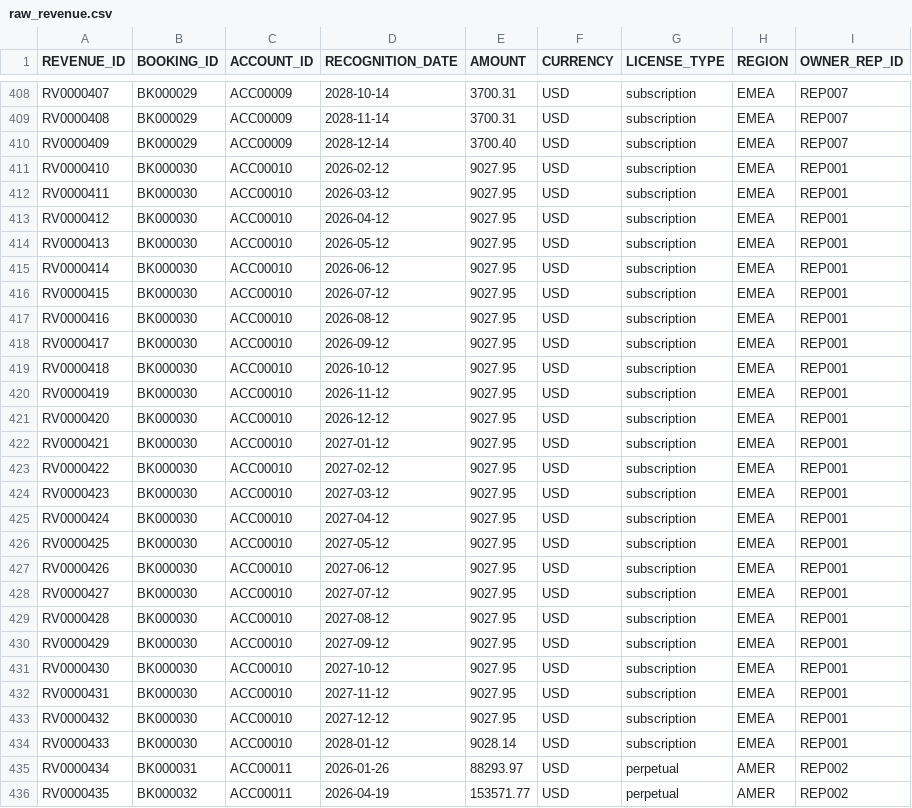
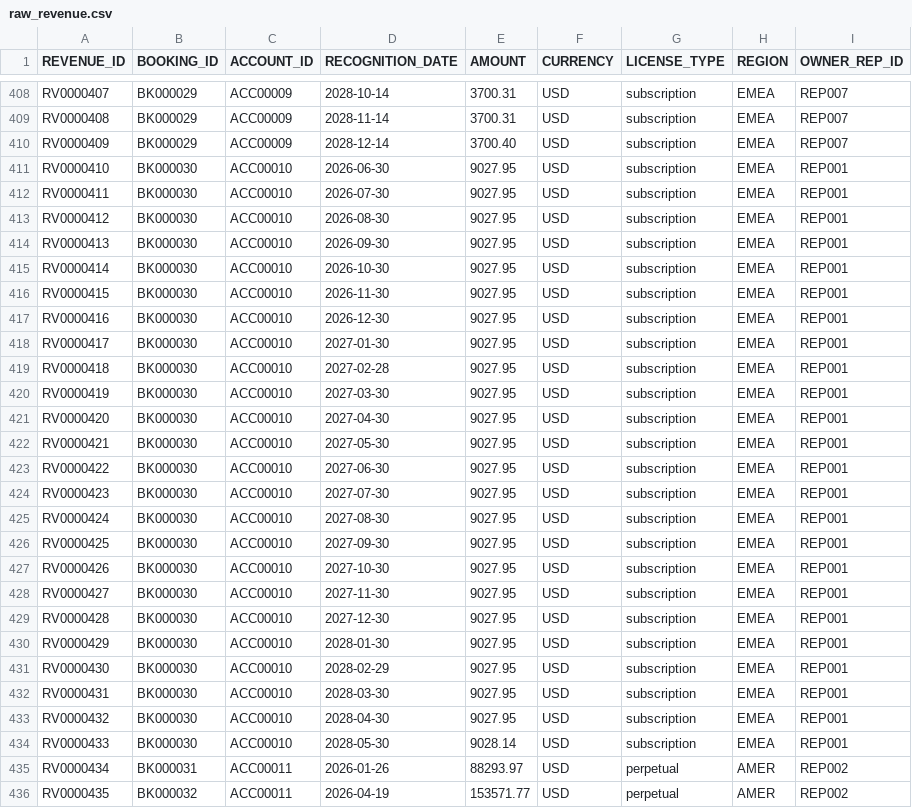
Before and after one commit to swingsystems/gtm-analyst, a CSV file: warehouse/seeds/raw_revenue.csv, drawn as a sheet; only a part is shown, gaps mark what is left out; the diff covers the shown part only.

```diff
--- a/warehouse/seeds/raw_revenue.csv
+++ b/warehouse/seeds/raw_revenue.csv
@@ -410,26 +410,26 @@ RV0000408,BK000029,ACC00009,2028-11-14,3700.31,USD,subscription,EMEA,REP007
 RV0000409,BK000029,ACC00009,2028-12-14,3700.40,USD,subscription,EMEA,REP007
-RV0000410,BK000030,ACC00010,2026-02-12,9027.95,USD,subscription,EMEA,REP001
-RV0000411,BK000030,ACC00010,2026-03-12,9027.95,USD,subscription,EMEA,REP001
-RV0000412,BK000030,ACC00010,2026-04-12,9027.95,USD,subscription,EMEA,REP001
-RV0000413,BK000030,ACC00010,2026-05-12,9027.95,USD,subscription,EMEA,REP001
-RV0000414,BK000030,ACC00010,2026-06-12,9027.95,USD,subscription,EMEA,REP001
-RV0000415,BK000030,ACC00010,2026-07-12,9027.95,USD,subscription,EMEA,REP001
-RV0000416,BK000030,ACC00010,2026-08-12,9027.95,USD,subscription,EMEA,REP001
-RV0000417,BK000030,ACC00010,2026-09-12,9027.95,USD,subscription,EMEA,REP001
-RV0000418,BK000030,ACC00010,2026-10-12,9027.95,USD,subscription,EMEA,REP001
-RV0000419,BK000030,ACC00010,2026-11-12,9027.95,USD,subscription,EMEA,REP001
-RV0000420,BK000030,ACC00010,2026-12-12,9027.95,USD,subscription,EMEA,REP001
-RV0000421,BK000030,ACC00010,2027-01-12,9027.95,USD,subscription,EMEA,REP001
-RV0000422,BK000030,ACC00010,2027-02-12,9027.95,USD,subscription,EMEA,REP001
-RV0000423,BK000030,ACC00010,2027-03-12,9027.95,USD,subscription,EMEA,REP001
-RV0000424,BK000030,ACC00010,2027-04-12,9027.95,USD,subscription,EMEA,REP001
-RV0000425,BK000030,ACC00010,2027-05-12,9027.95,USD,subscription,EMEA,REP001
-RV0000426,BK000030,ACC00010,2027-06-12,9027.95,USD,subscription,EMEA,REP001
-RV0000427,BK000030,ACC00010,2027-07-12,9027.95,USD,subscription,EMEA,REP001
-RV0000428,BK000030,ACC00010,2027-08-12,9027.95,USD,subscription,EMEA,REP001
-RV0000429,BK000030,ACC00010,2027-09-12,9027.95,USD,subscription,EMEA,REP001
-RV0000430,BK000030,ACC00010,2027-10-12,9027.95,USD,subscription,EMEA,REP001
-RV0000431,BK000030,ACC00010,2027-11-12,9027.95,USD,subscription,EMEA,REP001
-RV0000432,BK000030,ACC00010,2027-12-12,9027.95,USD,subscription,EMEA,REP001
-RV0000433,BK000030,ACC00010,2028-01-12,9028.14,USD,subscription,EMEA,REP001
+RV0000410,BK000030,ACC00010,2026-06-30,9027.95,USD,subscription,EMEA,REP001
+RV0000411,BK000030,ACC00010,2026-07-30,9027.95,USD,subscription,EMEA,REP001
+RV0000412,BK000030,ACC00010,2026-08-30,9027.95,USD,subscription,EMEA,REP001
+RV0000413,BK000030,ACC00010,2026-09-30,9027.95,USD,subscription,EMEA,REP001
+RV0000414,BK000030,ACC00010,2026-10-30,9027.95,USD,subscription,EMEA,REP001
+RV0000415,BK000030,ACC00010,2026-11-30,9027.95,USD,subscription,EMEA,REP001
+RV0000416,BK000030,ACC00010,2026-12-30,9027.95,USD,subscription,EMEA,REP001
+RV0000417,BK000030,ACC00010,2027-01-30,9027.95,USD,subscription,EMEA,REP001
+RV0000418,BK000030,ACC00010,2027-02-28,9027.95,USD,subscription,EMEA,REP001
+RV0000419,BK000030,ACC00010,2027-03-30,9027.95,USD,subscription,EMEA,REP001
+RV0000420,BK000030,ACC00010,2027-04-30,9027.95,USD,subscription,EMEA,REP001
+RV0000421,BK000030,ACC00010,2027-05-30,9027.95,USD,subscription,EMEA,REP001
+RV0000422,BK000030,ACC00010,2027-06-30,9027.95,USD,subscription,EMEA,REP001
+RV0000423,BK000030,ACC00010,2027-07-30,9027.95,USD,subscription,EMEA,REP001
+RV0000424,BK000030,ACC00010,2027-08-30,9027.95,USD,subscription,EMEA,REP001
+RV0000425,BK000030,ACC00010,2027-09-30,9027.95,USD,subscription,EMEA,REP001
+RV0000426,BK000030,ACC00010,2027-10-30,9027.95,USD,subscription,EMEA,REP001
+RV0000427,BK000030,ACC00010,2027-11-30,9027.95,USD,subscription,EMEA,REP001
+RV0000428,BK000030,ACC00010,2027-12-30,9027.95,USD,subscription,EMEA,REP001
+RV0000429,BK000030,ACC00010,2028-01-30,9027.95,USD,subscription,EMEA,REP001
+RV0000430,BK000030,ACC00010,2028-02-29,9027.95,USD,subscription,EMEA,REP001
+RV0000431,BK000030,ACC00010,2028-03-30,9027.95,USD,subscription,EMEA,REP001
+RV0000432,BK000030,ACC00010,2028-04-30,9027.95,USD,subscription,EMEA,REP001
+RV0000433,BK000030,ACC00010,2028-05-30,9028.14,USD,subscription,EMEA,REP001
 RV0000434,BK000031,ACC00011,2026-01-26,88293.97,USD,perpetual,AMER,REP002
```
Also changed, not shown: 36 edited cells elsewhere in this file, warehouse/seeds/raw_billings.csv, warehouse/seeds/raw_bookings.csv, 18 other files.
